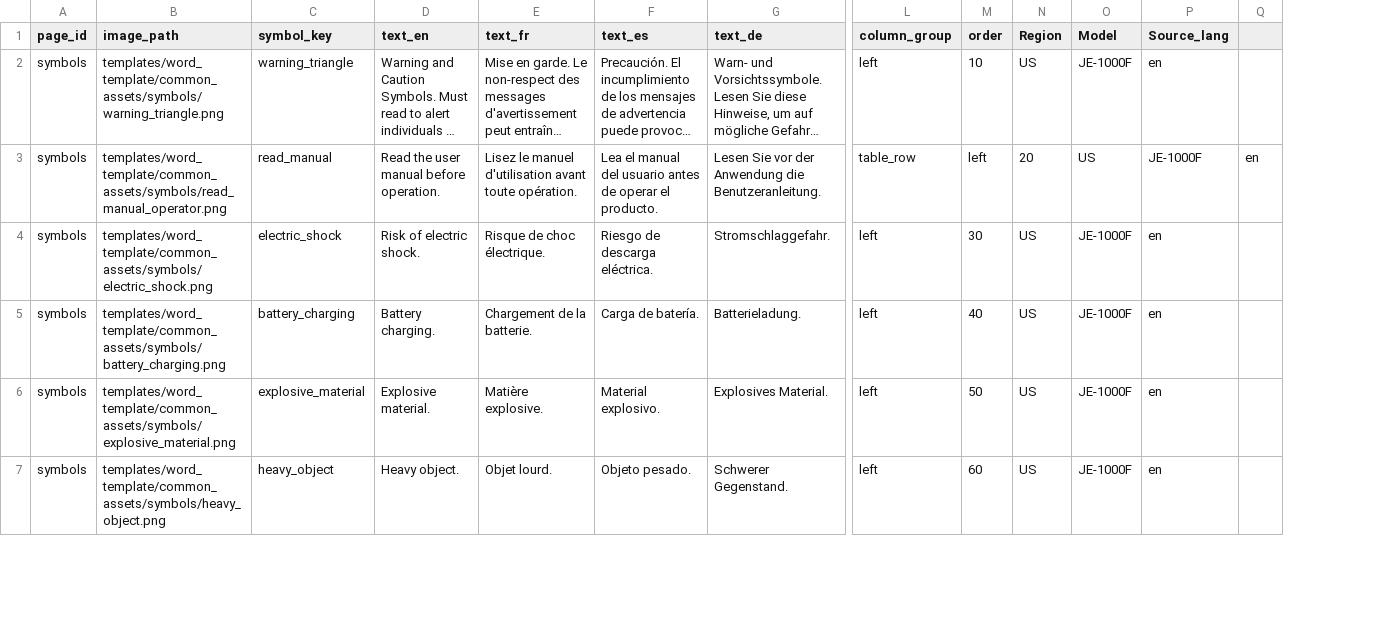
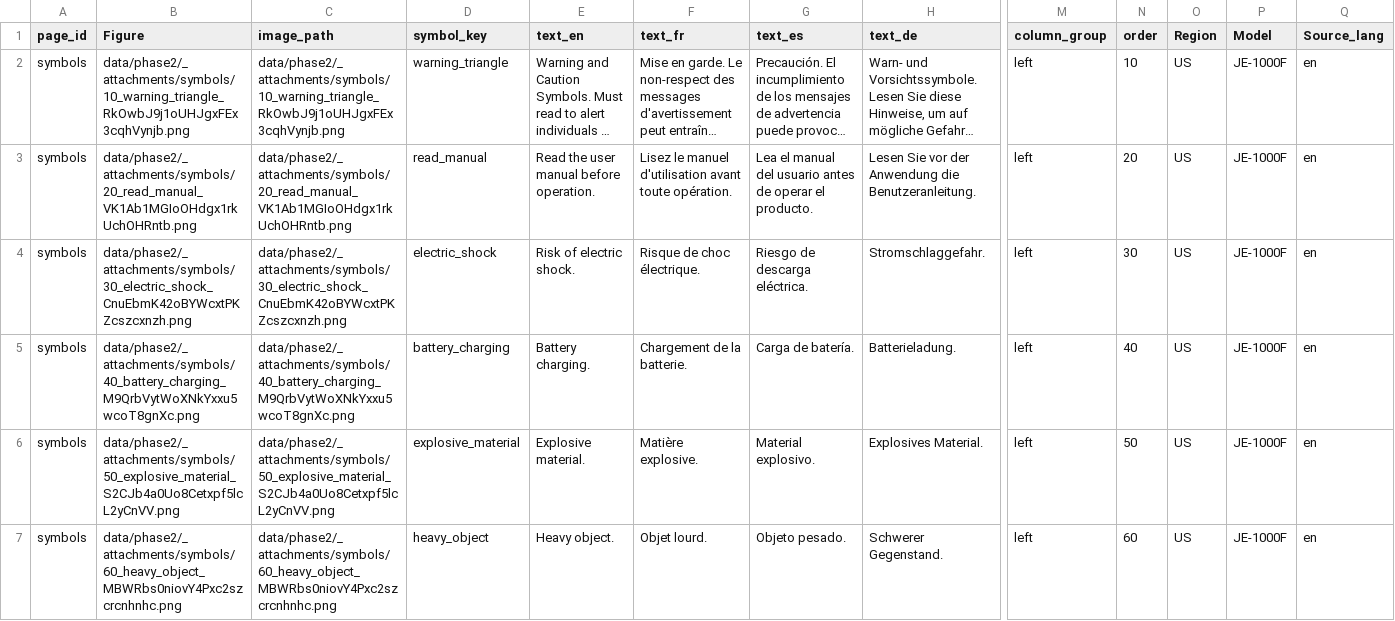
Before and after one commit to Bingboom/auto-manual, a CSV file: data/phase2/symbols_blocks.csv, drawn as a sheet; only a part is shown, gaps mark what is left out; long unchanged cells end in …; removed rows and columns are numbered as before the commit, all else as after; rows hold the shown columns only; the diff covers the shown part only; the diff names each change by its address in the sheet, - before the commit and + after, or states it on an @@ line.

Commit message:
[Feature] Support Base attachment images for LCD and symbols pages (#166)
* Support LCD icon attachment images

* Fix LCD icon image table rendering

* Support symbols attachment images

---------

Co-authored-by: github-actions[bot] <41898282+github-actions[bot]@users.noreply.github.com>

```diff
--- a/data/phase2/symbols_blocks.csv
+++ b/data/phase2/symbols_blocks.csv
+column B (Figure), row 2: data/phase2/_attachments/symbols/10_warning_triangle_RkOwbJ9j1oUHJgxFEx3cqhVynjb.png; rows 4-7: data/phase2/_attachments/symbols/30_electric_shock_CnuEbmK42oBYWcxtPKZcszcxnzh.png | data/phase2/_attachments/symbols/40_battery_charging_M9QrbVytWoXNkYxxu5wcoT8gnXc.png | data/phase2/_attachments/symbols/50_explosive_material_S2CJb4a0Uo8Cetxpf5lcL2yCnVV.png | data/phase2/_attachments/symbols/60_heavy_object_MBWRbs0niovY4Pxc2szcrcnhnhc.png
-column Q, empty
-C2 (image_path): templates/word_template/common_assets/symbols/warning_triangle.png
+C2 (image_path): data/phase2/_attachments/symbols/10_warning_triangle_RkOwbJ9j1oUHJgxFEx3cqhVynjb.png
-row 3: symbols | templates/word_template/common_assets/symbols/read_manual_operator.png | read_manual | Read the user manual before operation. | Lisez le manuel d'utilisation avant toute opération. | Lea el manual del usuario antes de operar el producto. | Lesen Sie vor der Anwendung die Benutzeranleitung. | table_row | left | 20 | US | JE-1000F | en
+row 3: symbols | data/phase2/_attachments/symbols/20_read_manual_VK1Ab1MGIoOHdgx1rkUchOHRntb.png | data/phase2/_attachments/symbols/20_read_manual_VK1Ab1MGIoOHdgx1rkUchOHRntb.png | read_manual | Read the user manual before operation. | Lisez le manuel d'utilisation avant toute opération. | Lea el manual del usuario antes de operar el producto. | Lesen Sie vor der Anwendung die Benutzeranleitung. | left | 20 | US | JE-1000F | en
-C4 (image_path): templates/word_template/common_assets/symbols/electric_shock.png
+C4 (image_path): data/phase2/_attachments/symbols/30_electric_shock_CnuEbmK42oBYWcxtPKZcszcxnzh.png
-C5 (image_path): templates/word_template/common_assets/symbols/battery_charging.png
+C5 (image_path): data/phase2/_attachments/symbols/40_battery_charging_M9QrbVytWoXNkYxxu5wcoT8gnXc.png
-C6 (image_path): templates/word_template/common_assets/symbols/explosive_material.png
+C6 (image_path): data/phase2/_attachments/symbols/50_explosive_material_S2CJb4a0Uo8Cetxpf5lcL2yCnVV.png
-C7 (image_path): templates/word_template/common_assets/symbols/heavy_object.png
+C7 (image_path): data/phase2/_attachments/symbols/60_heavy_object_MBWRbs0niovY4Pxc2szcrcnhnhc.png
```
Also changed, not shown: 6 edited cells elsewhere in this file, data/phase2/lcd_icons_blocks.csv, 51 other files.
